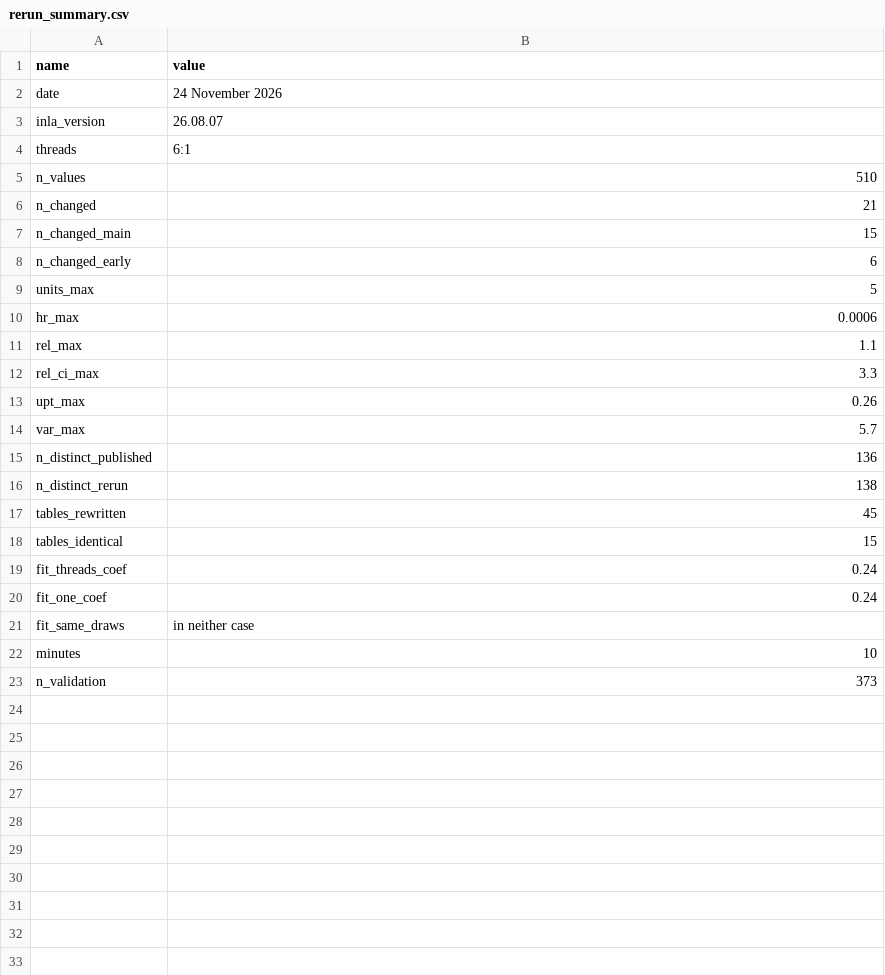
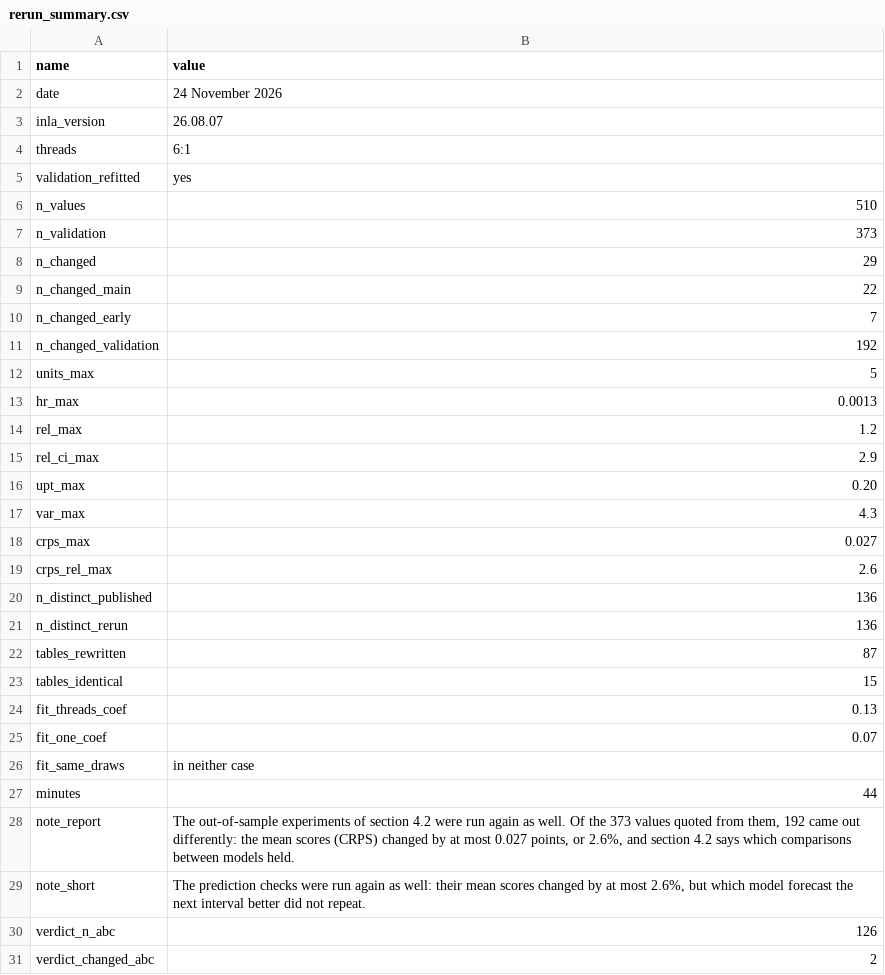
Before and after one commit to efkopru/texas-covid-coverage, a CSV file: outputs/tables/rerun_summary.csv, drawn as a sheet; only a part is shown; the diff covers the shown part only.

```diff
--- a/outputs/tables/rerun_summary.csv
+++ b/outputs/tables/rerun_summary.csv
@@ -4,20 +4,28 @@ inla_version,26.08.07
 threads,6:1
+validation_refitted,yes
 n_values,510
-n_changed,21
-n_changed_main,15
-n_changed_early,6
+n_validation,373
+n_changed,29
+n_changed_main,22
+n_changed_early,7
+n_changed_validation,192
 units_max,5
-hr_max,0.0006
-rel_max,1.1
-rel_ci_max,3.3
-upt_max,0.26
-var_max,5.7
+hr_max,0.0013
+rel_max,1.2
+rel_ci_max,2.9
+upt_max,0.20
+var_max,4.3
+crps_max,0.027
+crps_rel_max,2.6
 n_distinct_published,136
-n_distinct_rerun,138
-tables_rewritten,45
+n_distinct_rerun,136
+tables_rewritten,87
 tables_identical,15
-fit_threads_coef,0.24
-fit_one_coef,0.24
+fit_threads_coef,0.13
+fit_one_coef,0.07
 fit_same_draws,in neither case
-minutes,10
-n_validation,373
+minutes,44
+note_report,"The out-of-sample experiments of section 4.2 were run again as well. Of the 373 values quoted from them, 192 came out differently: the mean scores (CRPS) changed by at most 0.027 points, or 2.6%, and section 4.2 says which comparisons between models held."
+note_short,"The prediction checks were run again as well: their mean scores changed by at most 2.6%, but which model forecast the next interval better did not repeat."
+verdict_n_abc,126
+verdict_changed_abc,2
```
Also changed, not shown: 5 added rows elsewhere in this file, outputs/tables/rerun_differences.csv, outputs/tables/rerun_repeat_fit.csv, 19 other files.
